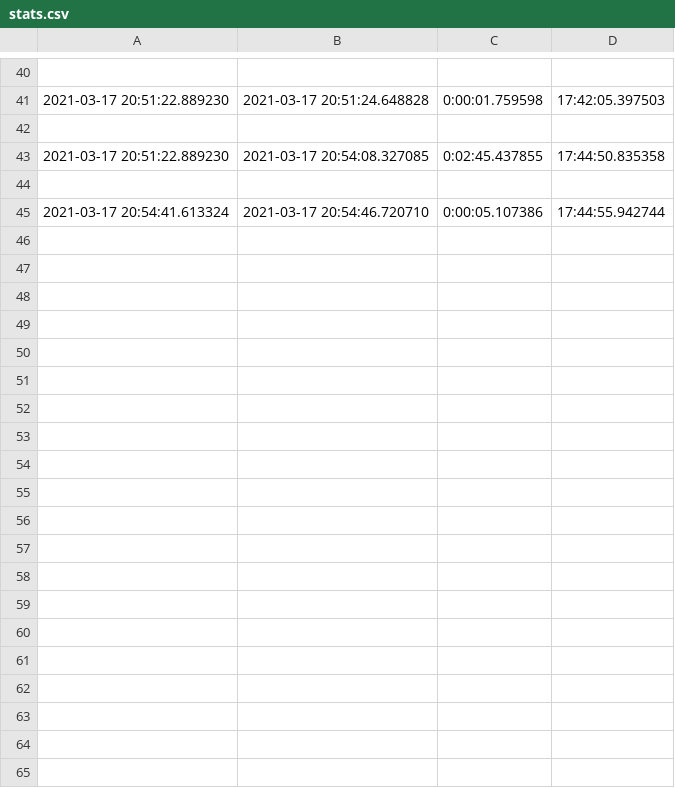
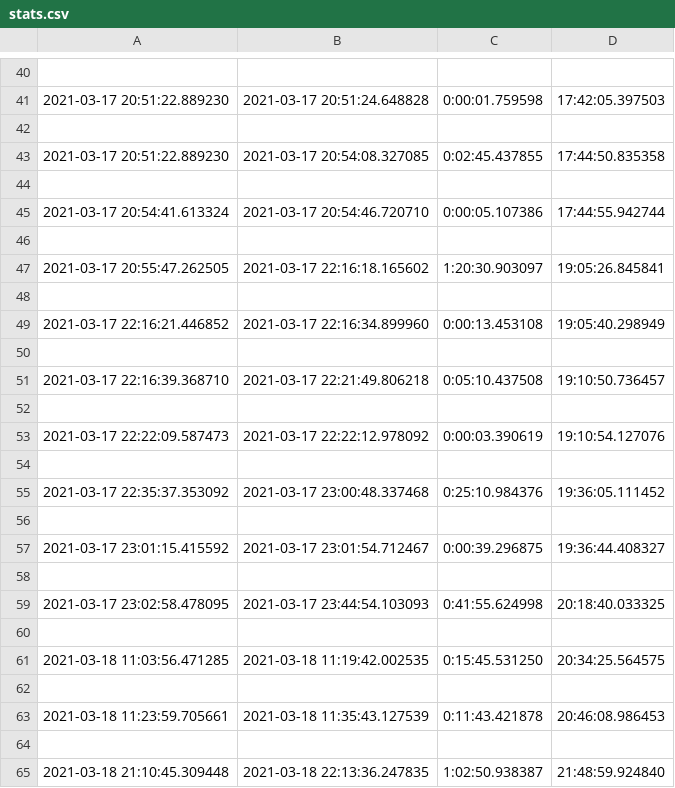
Before and after one commit to Jchisholm204/JChisholm, a CSV file: Discord Bot - Bjoerk/.Iz#9723/stats.csv, drawn as a sheet; only a part is shown, gaps mark what is left out; the diff covers the shown part only; the diff names each change by its address in the sheet, - before the commit and + after, or states it on an @@ line.

```diff
--- a/Discord Bot - Bjoerk/.Iz#9723/stats.csv
+++ b/Discord Bot - Bjoerk/.Iz#9723/stats.csv
+row 46: (empty)
+row 47: 2021-03-17 20:55:47.262505 | 2021-03-17 22:16:18.165602 | 1:20:30.903097 | 19:05:26.845841
+row 48: (empty)
+row 49: 2021-03-17 22:16:21.446852 | 2021-03-17 22:16:34.899960 | 0:00:13.453108 | 19:05:40.298949
+row 50: (empty)
+row 51: 2021-03-17 22:16:39.368710 | 2021-03-17 22:21:49.806218 | 0:05:10.437508 | 19:10:50.736457
+row 52: (empty)
+row 53: 2021-03-17 22:22:09.587473 | 2021-03-17 22:22:12.978092 | 0:00:03.390619 | 19:10:54.127076
+row 54: (empty)
+row 55: 2021-03-17 22:35:37.353092 | 2021-03-17 23:00:48.337468 | 0:25:10.984376 | 19:36:05.111452
+row 56: (empty)
+row 57: 2021-03-17 23:01:15.415592 | 2021-03-17 23:01:54.712467 | 0:00:39.296875 | 19:36:44.408327
+row 58: (empty)
+row 59: 2021-03-17 23:02:58.478095 | 2021-03-17 23:44:54.103093 | 0:41:55.624998 | 20:18:40.033325
+row 60: (empty)
+row 61: 2021-03-18 11:03:56.471285 | 2021-03-18 11:19:42.002535 | 0:15:45.531250 | 20:34:25.564575
+row 62: (empty)
+row 63: 2021-03-18 11:23:59.705661 | 2021-03-18 11:35:43.127539 | 0:11:43.421878 | 20:46:08.986453
+row 64: (empty)
+row 65: 2021-03-18 21:10:45.309448 | 2021-03-18 22:13:36.247835 | 1:02:50.938387 | 21:48:59.924840
```
Also changed, not shown: 38 added rows elsewhere in this file, Discord Bot - Bjoerk/A.MP...#3962/stats.csv, Discord Bot - Bjoerk/Charliedog19#1908/stats.csv, 45 other files.
